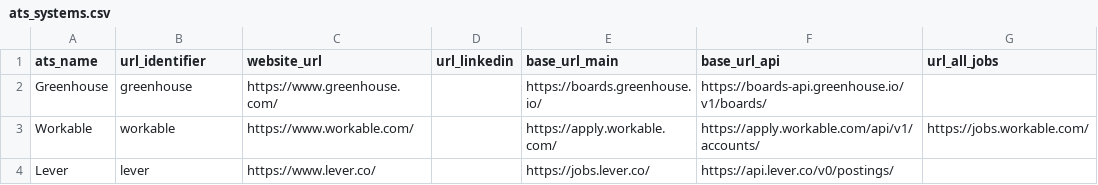
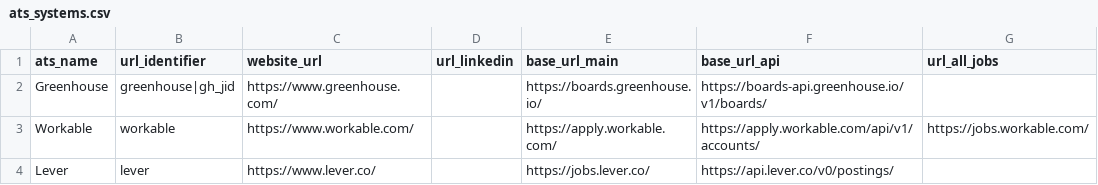
Before and after one commit to Ches-ctrl/Cheddar, a CSV file: storage/csv/ats_systems.csv, drawn as a sheet; only a part is shown; the diff names each change by its address in the sheet, - before the commit and + after, or states it on an @@ line.

Commit message:
adding ability to handle multiple url identifiers

```diff
--- a/storage/csv/ats_systems.csv
+++ b/storage/csv/ats_systems.csv
-B2 (url_identifier): greenhouse
+B2 (url_identifier): greenhouse|gh_jid
```
Also changed, not shown: 1 other file.
